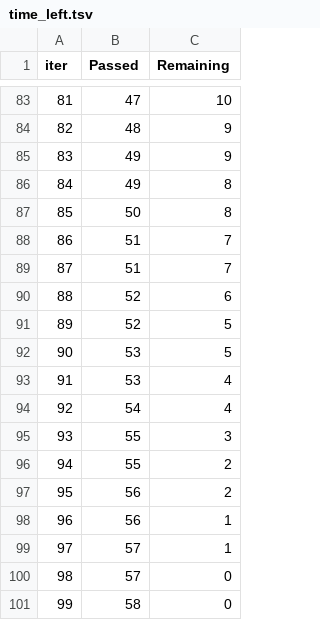
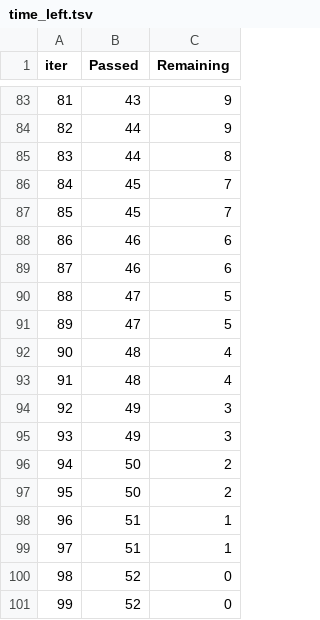
Before and after one commit to VirajTapkir/ML-Project-Containerized_Student_Performance_Forecaster_on_AWS_EC2, a TSV file: catboost_info/time_left.tsv, drawn as a sheet; only a part is shown, gaps mark what is left out; the diff covers the shown part only.

```diff
--- a/catboost_info/time_left.tsv
+++ b/catboost_info/time_left.tsv
@@ -83,19 +83,19 @@ iter	Passed	Remaining
-81	47	10
-82	48	9
-83	49	9
-84	49	8
-85	50	8
-86	51	7
-87	51	7
-88	52	6
-89	52	5
-90	53	5
-91	53	4
-92	54	4
-93	55	3
-94	55	2
-95	56	2
-96	56	1
-97	57	1
-98	57	0
-99	58	0
+81	43	9
+82	44	9
+83	44	8
+84	45	7
+85	45	7
+86	46	6
+87	46	6
+88	47	5
+89	47	5
+90	48	4
+91	48	4
+92	49	3
+93	49	3
+94	50	2
+95	50	2
+96	51	1
+97	51	1
+98	52	0
+99	52	0
```
Also changed, not shown: 153 edited cells elsewhere in this file, 5 other files.
